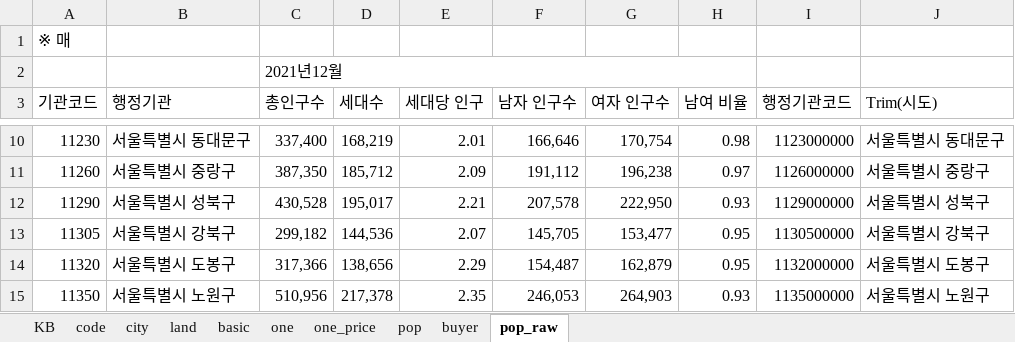
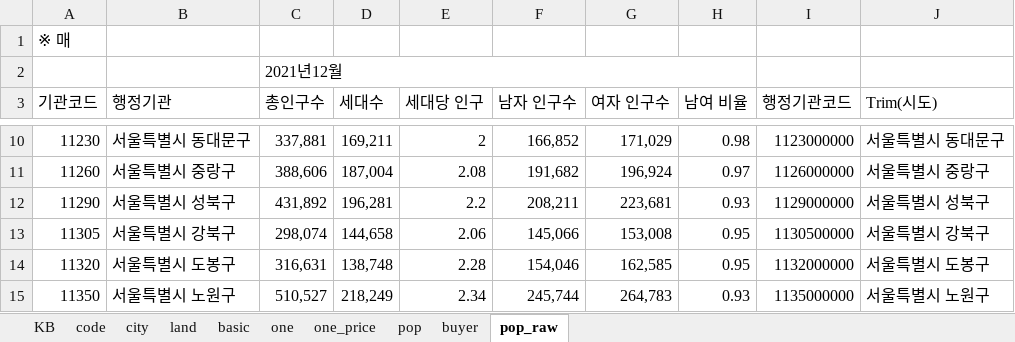
Before and after one commit to sizipusx/fundamental, an Excel workbook: files/header.xlsx, sheet pop_raw, drawn as a sheet; only a part is shown, gaps mark what is left out; values as stored, in another font and other column widths than the file's, no cell formats; the diff covers the shown part only; the diff names each change by its address in the sheet, - before the commit and + after, or states it on an @@ line.

```diff
--- a/files/header.xlsx (sheet pop_raw)
+++ b/files/header.xlsx (sheet pop_raw)
-C10 (총인구수): 337,400
+C10 (총인구수): 337,881
-D10 (세대수): 168,219
+D10 (세대수): 169,211
-E10 (세대당 인구): 2.01
+E10 (세대당 인구): 2
-F10 (남자 인구수): 166,646
+F10 (남자 인구수): 166,852
-G10 (여자 인구수): 170,754
+G10 (여자 인구수): 171,029
-C11 (총인구수): 387,350
+C11 (총인구수): 388,606
-D11 (세대수): 185,712
+D11 (세대수): 187,004
-E11 (세대당 인구): 2.09
+E11 (세대당 인구): 2.08
-F11 (남자 인구수): 191,112
+F11 (남자 인구수): 191,682
-G11 (여자 인구수): 196,238
+G11 (여자 인구수): 196,924
-C12 (총인구수): 430,528
+C12 (총인구수): 431,892
-D12 (세대수): 195,017
+D12 (세대수): 196,281
-E12 (세대당 인구): 2.21
+E12 (세대당 인구): 2.2
-F12 (남자 인구수): 207,578
+F12 (남자 인구수): 208,211
-G12 (여자 인구수): 222,950
+G12 (여자 인구수): 223,681
-C13 (총인구수): 299,182
+C13 (총인구수): 298,074
-D13 (세대수): 144,536
+D13 (세대수): 144,658
-E13 (세대당 인구): 2.07
+E13 (세대당 인구): 2.06
-F13 (남자 인구수): 145,705
+F13 (남자 인구수): 145,066
-G13 (여자 인구수): 153,477
+G13 (여자 인구수): 153,008
-C14 (총인구수): 317,366
+C14 (총인구수): 316,631
-D14 (세대수): 138,656
+D14 (세대수): 138,748
-E14 (세대당 인구): 2.29
+E14 (세대당 인구): 2.28
-F14 (남자 인구수): 154,487
+F14 (남자 인구수): 154,046
-G14 (여자 인구수): 162,879
+G14 (여자 인구수): 162,585
-C15 (총인구수): 510,956
+C15 (총인구수): 510,527
-D15 (세대수): 217,378
+D15 (세대수): 218,249
-E15 (세대당 인구): 2.35
+E15 (세대당 인구): 2.34
-F15 (남자 인구수): 246,053
+F15 (남자 인구수): 245,744
-G15 (여자 인구수): 264,903
+G15 (여자 인구수): 264,783
```
Also changed, not shown: 1317 edited cells elsewhere in this sheet, sheet city, cell formats.
